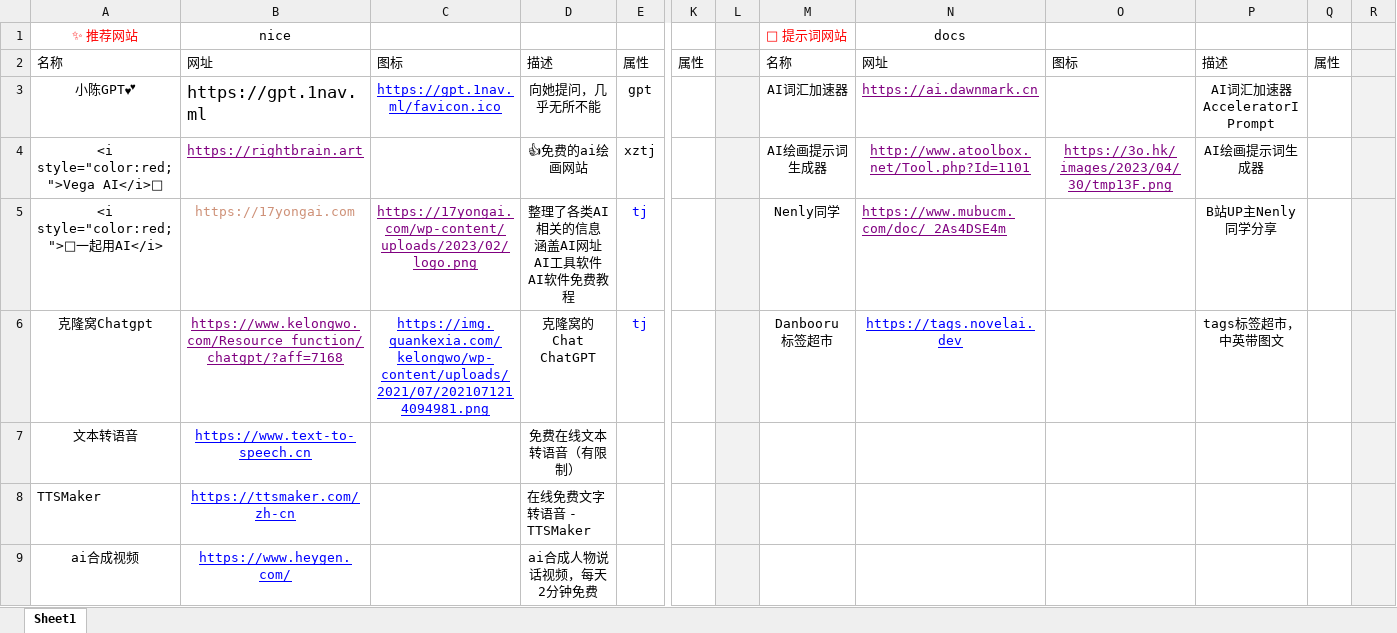
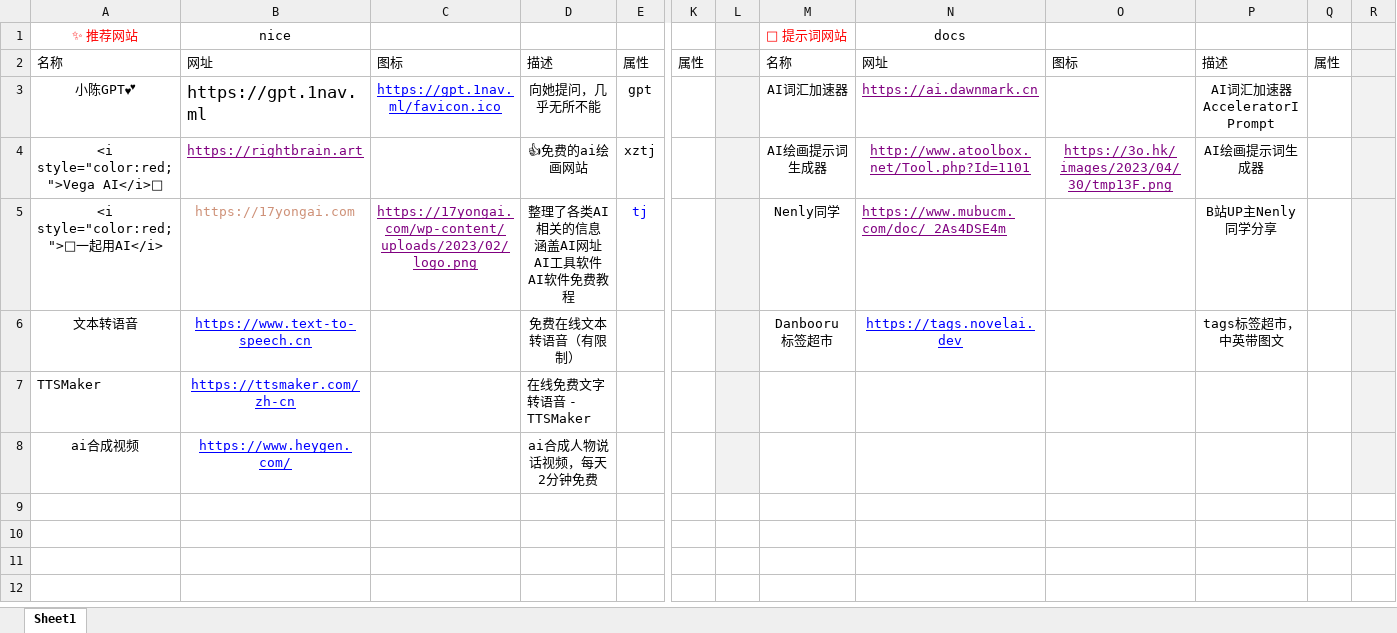
Before and after one commit to xiaolongmr/ai, an Excel workbook: 2.xlsx, sheet Sheet1, drawn as a sheet; only a part is shown, gaps mark what is left out; values as stored, in another font and other column widths than the file's, no borders; removed rows and columns are numbered as before the commit, all else as after; rows hold the shown columns only; the diff names each change by its address in the sheet, - before the commit and + after, or states it on an @@ line.

Commit message:
Add files via upload

```diff
--- a/2.xlsx (sheet Sheet1)
+++ b/2.xlsx (sheet Sheet1)
-row 6: 克隆窝Chatgpt | https://www.kelongwo.com/Resource_function/chatgpt/?aff=7168 | https://img.quankexia.com/kelongwo/wp-content/uploads/2021/07/2021071214094981.png | 克隆窝的Chat ChatGPT | tj |  |  | Danbooru 标签超市 | https://tags.novelai.dev |  | tags标签超市，中英带图文
-M6 (🧭 提示词网站): (empty)
+M6 (🧭 提示词网站): Danbooru 标签超市
-N6 (docs): (empty)
+N6 (docs): https://tags.novelai.dev
-P6: (empty)
+P6: tags标签超市，中英带图文
```
